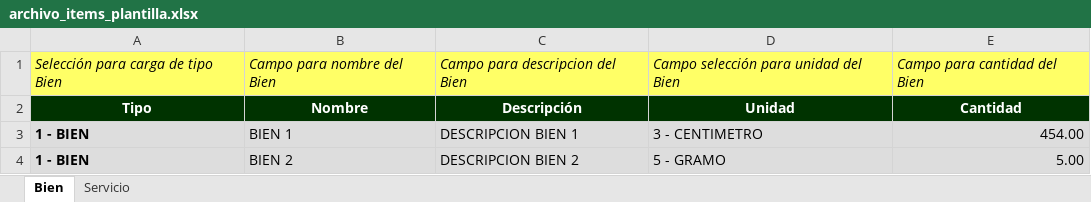
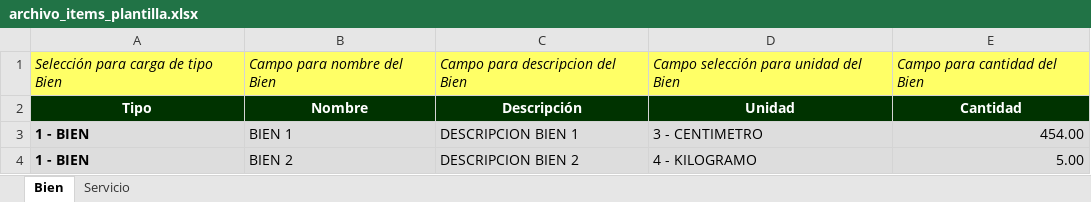
Before and after one commit to jdavid6700/agora_desarrollo, an Excel workbook: blocks/gestionCotizaciones/gestionarCotizacion/plantilla/archivo_items_plantilla.xlsx, sheet Bien, drawn as a sheet; values as stored, in another font and other column widths than the file's, no borders; the diff names each change by its address in the sheet, - before the commit and + after, or states it on an @@ line.

```diff
--- a/blocks/gestionCotizaciones/gestionarCotizacion/plantilla/archivo_items_plantilla.xlsx (sheet Bien)
+++ b/blocks/gestionCotizaciones/gestionarCotizacion/plantilla/archivo_items_plantilla.xlsx (sheet Bien)
-D4: 5 - GRAMO
+D4: 4 - KILOGRAMO
```
Also changed, not shown: 16 other files.
